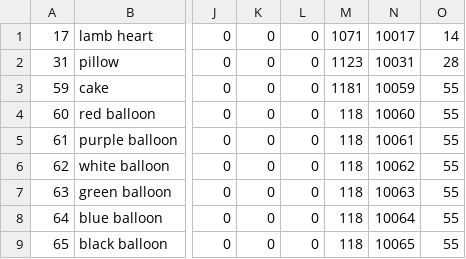
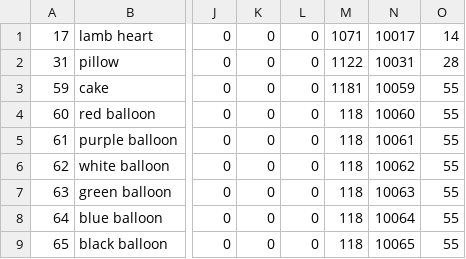
Before and after one commit to ericjohns55/TextBasedAdventure, a CSV file: tbag/src/persist/compoundItems.csv, drawn as a sheet; only a part is shown, gaps mark what is left out; the diff names each change by its address in the sheet, - before the commit and + after, or states it on an @@ line.

```diff
--- a/tbag/src/persist/compoundItems.csv
+++ b/tbag/src/persist/compoundItems.csv
-M2: 1123
+M2: 1122
```
Also changed, not shown: tbag/src/persist/items.csv, tbag/src/persist/roomObjects.csv, 2 other files.
